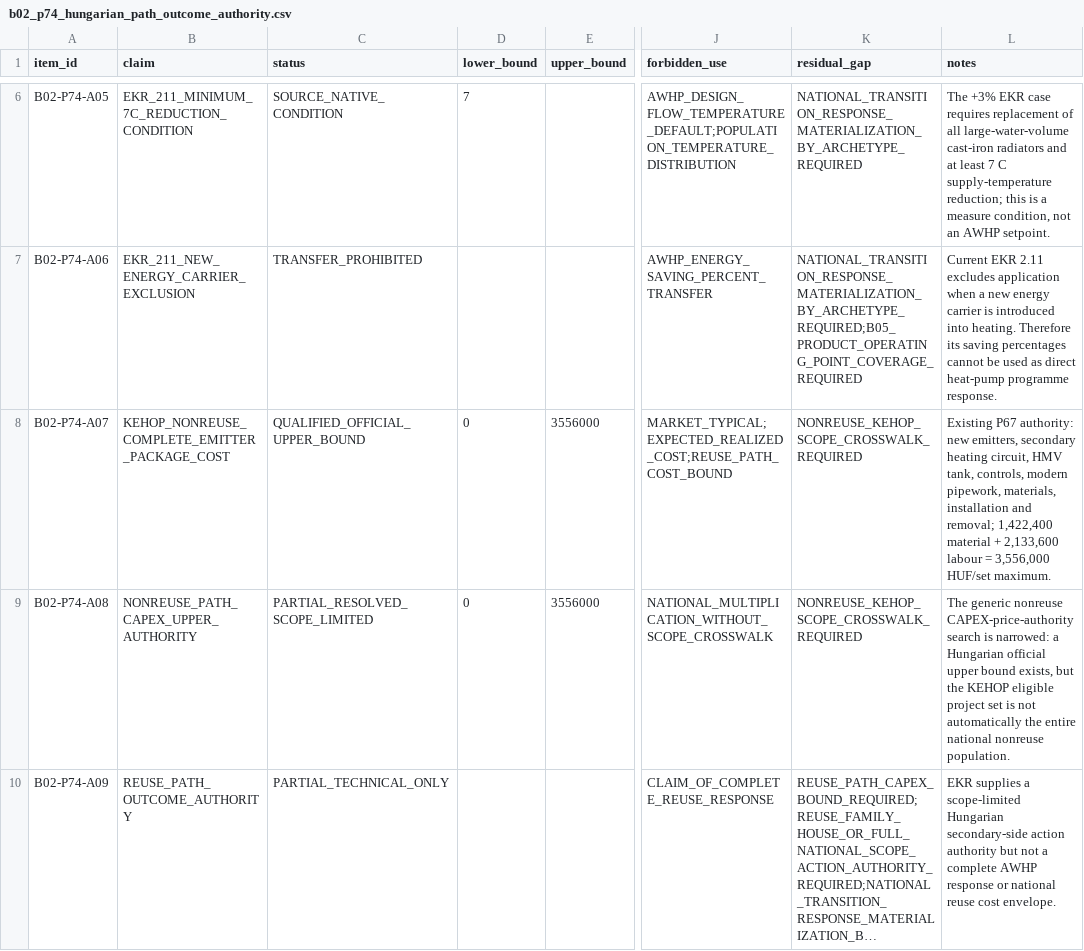
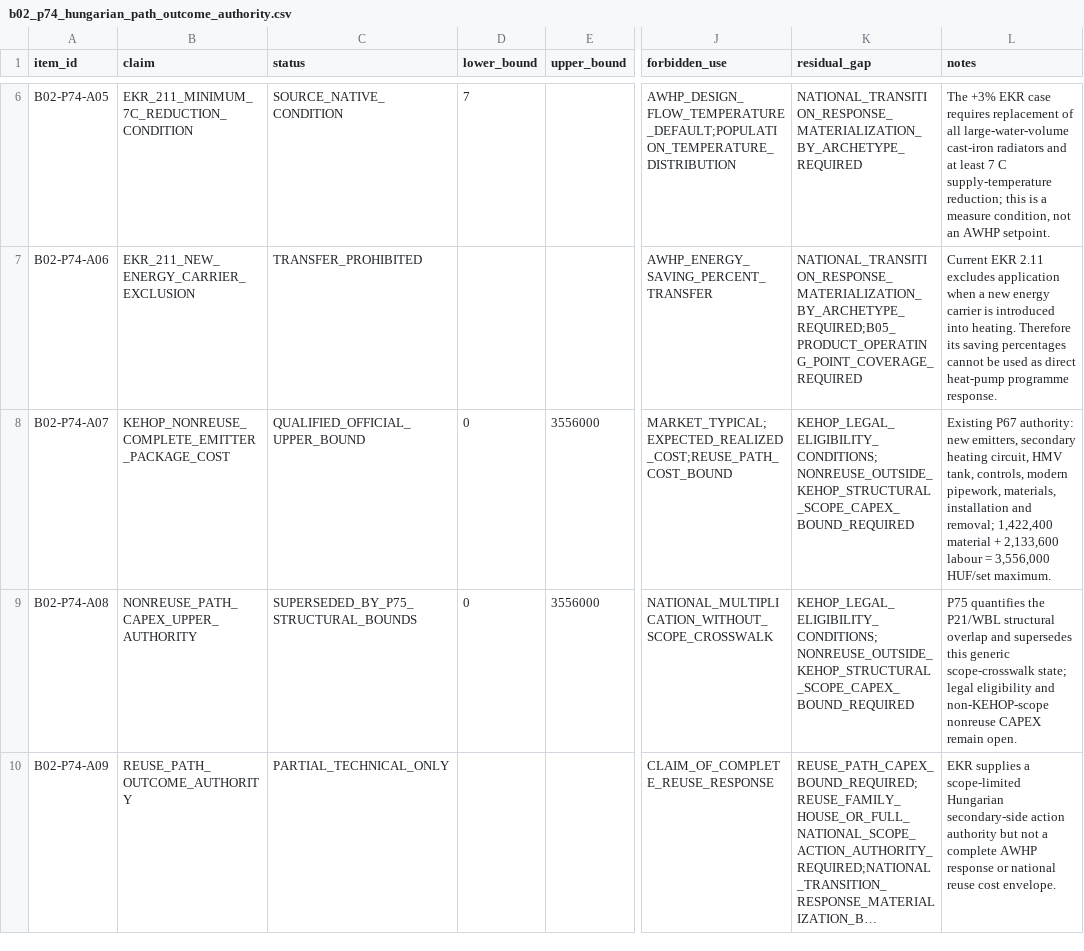
Before and after one commit to Anonymoos-Rommel/hoszivattyu-akkumulator-orszagos-modell, a CSV file: registry/b02_p74_hungarian_path_outcome_authority.csv, drawn as a sheet; only a part is shown, gaps mark what is left out; long unchanged cells end in …; the diff covers the shown part only; the diff names each change by its address in the sheet, - before the commit and + after, or states it on an @@ line.

Commit message:
B02-P75 supersede generic KEHOP scope residual

```diff
--- a/registry/b02_p74_hungarian_path_outcome_authority.csv
+++ b/registry/b02_p74_hungarian_path_outcome_authority.csv
-K8:K9 (residual_gap): NONREUSE_KEHOP_SCOPE_CROSSWALK_REQUIRED
+K8:K9 (residual_gap): KEHOP_LEGAL_ELIGIBILITY_CONDITIONS;NONREUSE_OUTSIDE_KEHOP_STRUCTURAL_SCOPE_CAPEX_BOUND_REQUIRED
-C9 (status): PARTIAL_RESOLVED_SCOPE_LIMITED
+C9 (status): SUPERSEDED_BY_P75_STRUCTURAL_BOUNDS
-L9 (notes): The generic nonreuse CAPEX-price-authority search is narrowed: a Hungarian official upper bound exists, but the KEHOP eligible project set is not automatically the entire national nonreuse population.
+L9 (notes): P75 quantifies the P21/WBL structural overlap and supersedes this generic scope-crosswalk state; legal eligibility and non-KEHOP-scope nonreuse CAPEX remain open.
```
Also changed, not shown: 2 edited cells elsewhere in this file.
